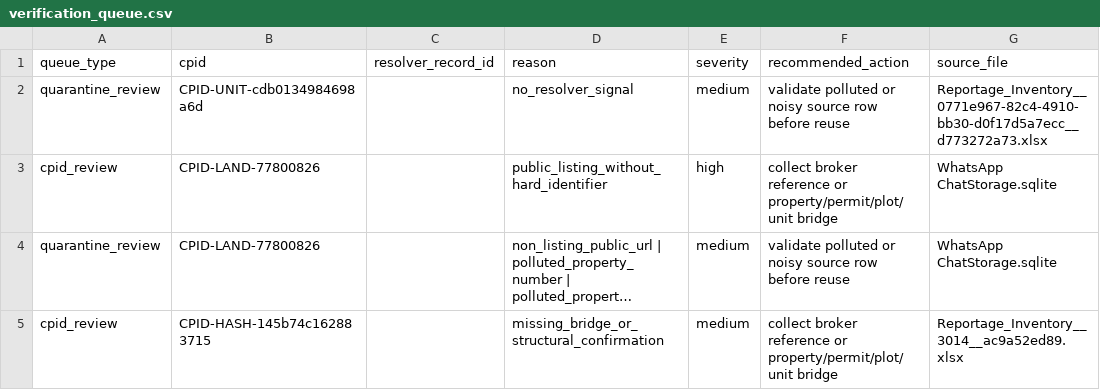
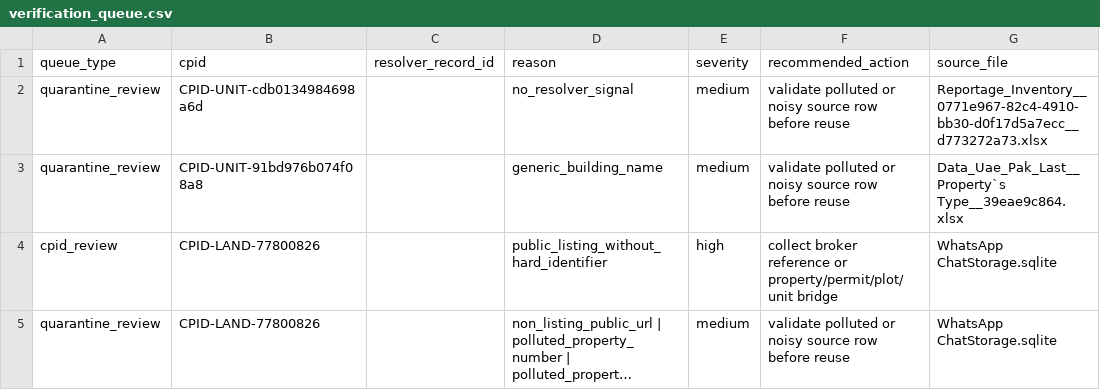
Before and after one commit to oaahmar-hub/AIOS, a CSV file: KnowledgeBase/PropertyGraph/verification_queue.csv, drawn as a sheet; only a part is shown; the shorter side is filled out with more unchanged rows; long unchanged cells end in ….

```diff
--- a/KnowledgeBase/PropertyGraph/verification_queue.csv
+++ b/KnowledgeBase/PropertyGraph/verification_queue.csv
@@ -2,2 +2,3 @@ queue_type,cpid,resolver_record_id,reason,severity,recommended_action,source_fil
 quarantine_review,CPID-UNIT-cdb0134984698a6d,,no_resolver_signal,medium,validate polluted or noisy source row before reuse,Reportage_Inventory__0771e967-82c4-4910-bb30-d0f17d5a7ecc__d773272a73.xlsx
+quarantine_review,CPID-UNIT-91bd976b074f08a8,,generic_building_name,medium,validate polluted or noisy source row before reuse,Data_Uae_Pak_Last__Property`s Type__39eae9c864.xlsx
 cpid_review,CPID-LAND-77800826,,public_listing_without_hard_identifier,high,collect broker reference or property/permit/plot/unit bridge,WhatsApp ChatStorage.sqlite
```
Also changed, not shown: KnowledgeBase/PropertyGraph/canonical_property_master.csv, KnowledgeBase/PropertyGraph/listing_bridge_master.csv, 7 other files.
